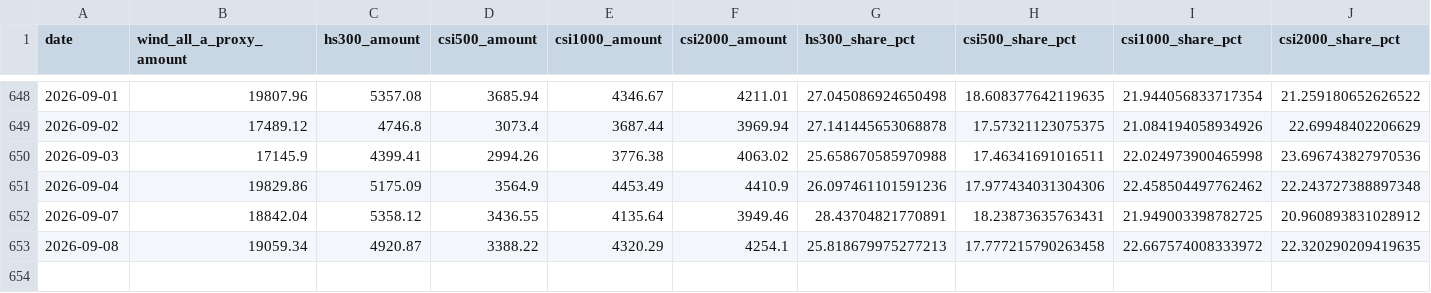
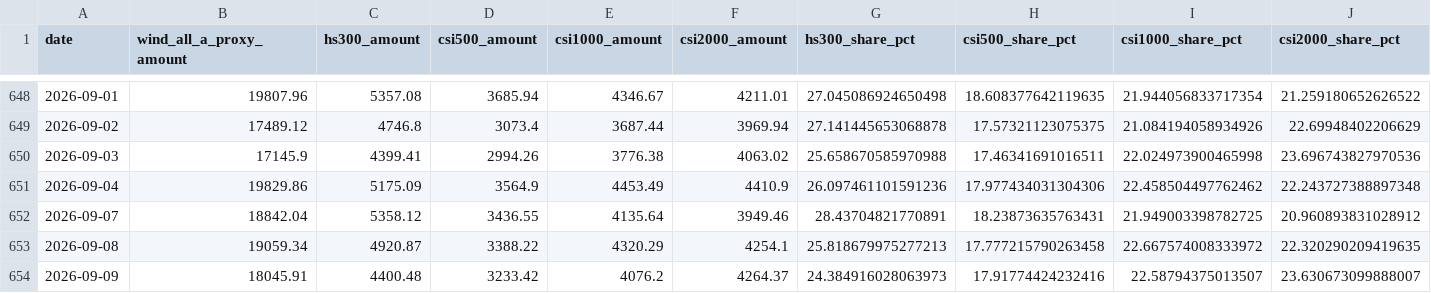
Before and after one commit to lakersfengjian-star/invdata, a CSV file: data/processed/index_amount_share.csv, drawn as a sheet; only a part is shown, gaps mark what is left out; the diff names each change by its address in the sheet, - before the commit and + after, or states it on an @@ line.

```diff
--- a/data/processed/index_amount_share.csv
+++ b/data/processed/index_amount_share.csv
+row 654: 2026-09-09 | 18045.91 | 4400.48 | 3233.42 | 4076.2 | 4264.37 | 24.384916028063973 | 17.91774424232416 | 22.58794375013507 | 23.630673099888007
```
Also changed, not shown: data/processed/limit_up_longest.csv, data/processed/market_monitor_indices.csv, 26 other files.
